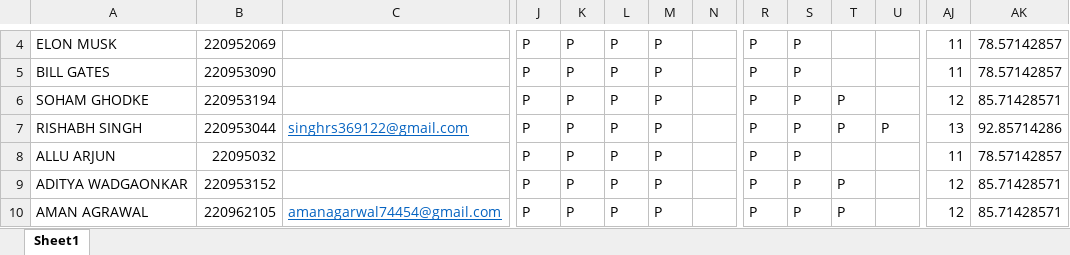
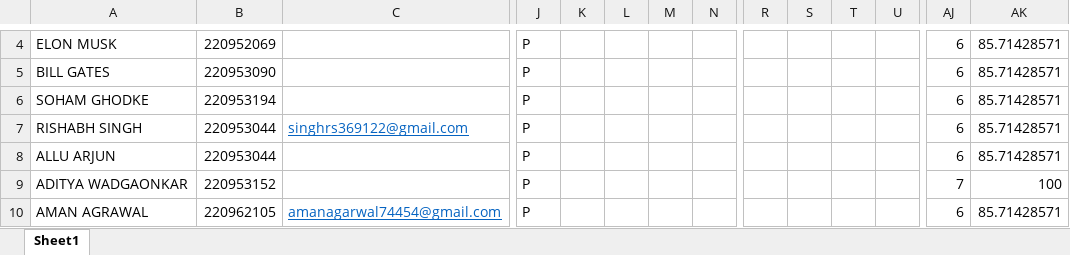
Before and after one commit to AnirudhA124/PROJECT-FACE, an Excel workbook: MAIN ATTENDANCE/ATTENDANCE .xlsx, sheet Sheet1, drawn as a sheet; only a part is shown, gaps mark what is left out; values as stored, in another font and other column widths than the file's, no borders; the diff covers the shown part only; the diff names each change by its address in the sheet, - before the commit and + after, or states it on an @@ line.

```diff
--- a/MAIN ATTENDANCE/ATTENDANCE .xlsx (sheet Sheet1)
+++ b/MAIN ATTENDANCE/ATTENDANCE .xlsx (sheet Sheet1)
-K4:K10: P
+K4:K10: (empty)
-L4:L10: P
+L4:L10: (empty)
-M4:M10: P
+M4:M10: (empty)
-R4:R10: P
+R4:R10: (empty)
-S4:S10: P
+S4:S10: (empty)
-AJ4:AJ5: 11
+AJ4:AJ5: 6
-AK4:AK5: 78.57142857
+AK4:AK5: 85.71428571
-T6:T7: P
+T6:T7: (empty)
-AJ6: 12
+AJ6: 6
-U7: P
+U7: (empty)
-AJ7: 13
+AJ7: 6
-AK7: 92.85714286
+AK7: 85.71428571
-B8: 22095032
+B8: 220953044
-AJ8: 11
+AJ8: 6
-AK8: 78.57142857
+AK8: 85.71428571
-T9:T10: P
+T9:T10: (empty)
-AJ9: 12
+AJ9: 7
-AK9: 85.71428571
+AK9: 100
-AJ10: 12
+AJ10: 6
```
Also changed, not shown: 54 edited cells elsewhere in this sheet.
